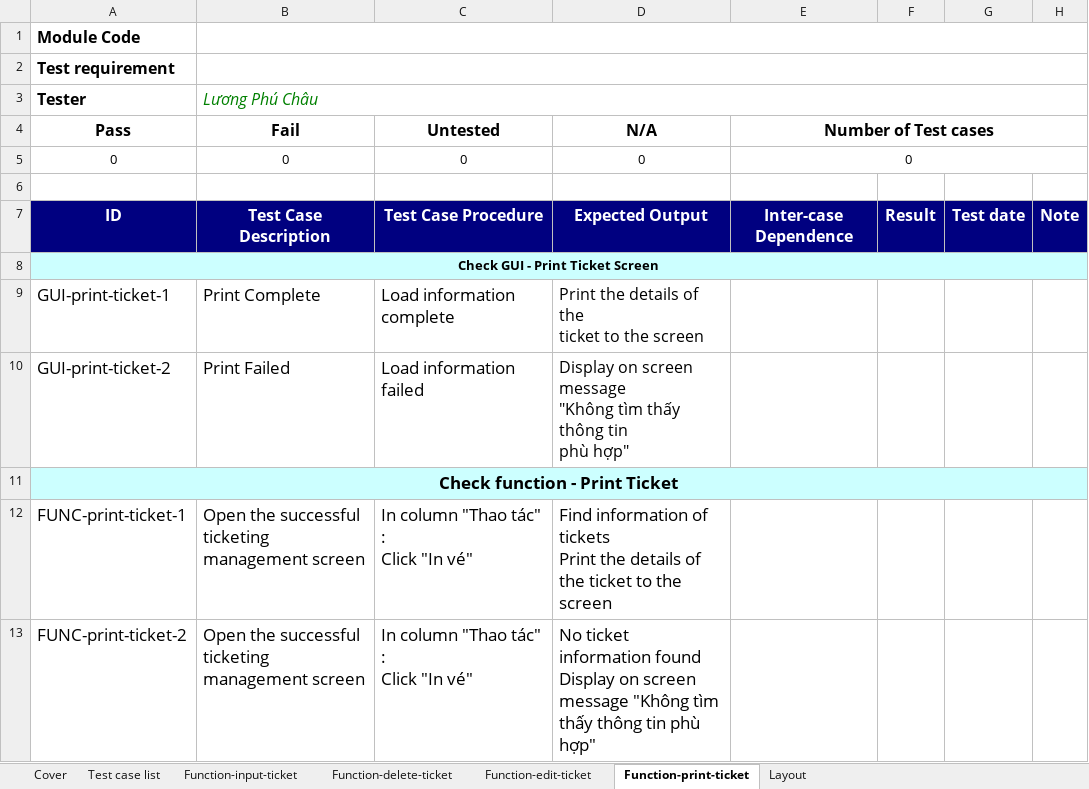
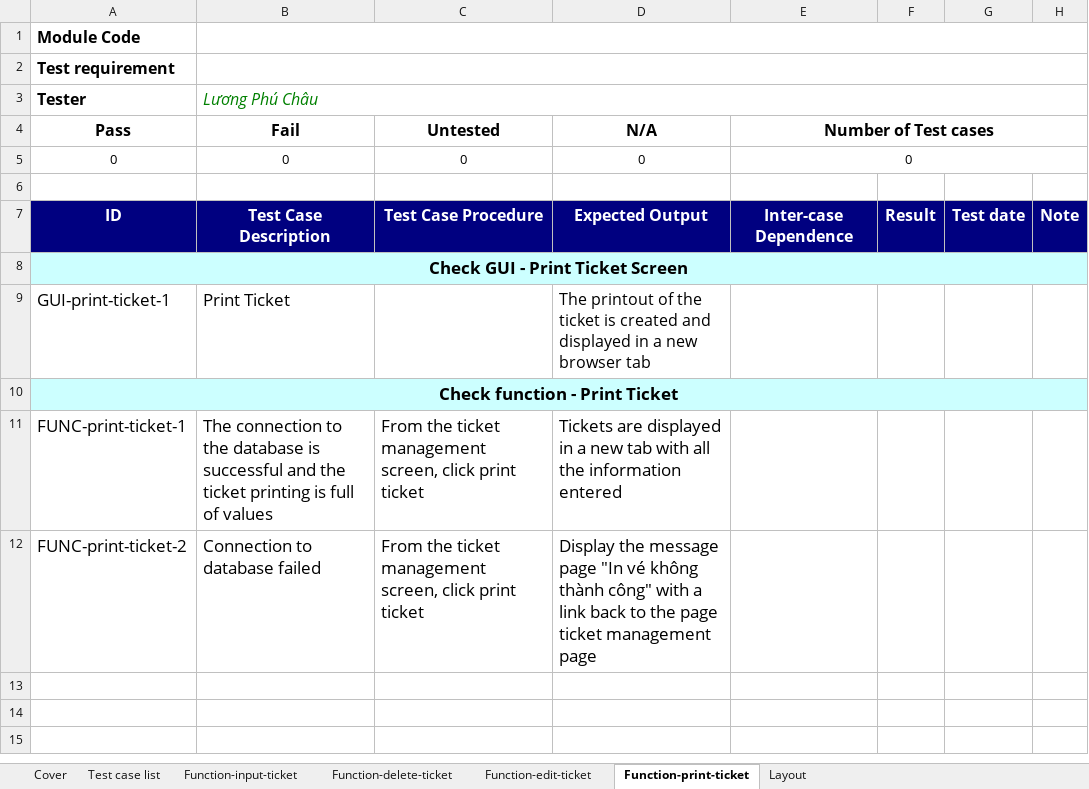
Before and after one commit to chauluong1995/C0620G1-LuongPhuChau, an Excel workbook: module6/write_black_box/6.6.1.9. input-delete-edit-print-ticket.xlsx, sheet Function-print-ticket, drawn as a sheet; values as stored, in another font and other column widths than the file's, no borders; removed rows and columns are numbered as before the commit, all else as after; ↵ is a line break in a cell; the diff names each change by its address in the sheet, - before the commit and + after, or states it on an @@ line.

Commit message:
up full ticket

```diff
--- a/module6/write_black_box/6.6.1.9. input-delete-edit-print-ticket.xlsx (sheet Function-print-ticket)
+++ b/module6/write_black_box/6.6.1.9. input-delete-edit-print-ticket.xlsx (sheet Function-print-ticket)
@@ A8 text size: larger @@
-B9 (Fail): Print Complete
+B9 (Fail): Print Ticket
-C9 (Untested): Load information complete
+C9 (Untested): (empty)
-D9 (N/A): Print the details of the ↵ ticket to the screen
+D9 (N/A): The printout of the ticket is created and displayed in a new browser tab
-row 10: GUI-print-ticket-2 | Print Failed | Load information failed | Display on screen message ↵ "Không tìm thấy thông tin ↵ phù hợp"
-B11 (Fail): Open the successful ticketing management screen
+B11 (Fail): The connection to the database is successful and the ticket printing is full of values
-C11:C12 (Untested): In column "Thao tác" : ↵ Click "In vé"
+C11:C12 (Untested): From the ticket management screen, click print ticket
-D11 (N/A): Find information of tickets ↵ Print the details of the ticket to the screen
+D11 (N/A): Tickets are displayed in a new tab with all the information entered
-B12 (Fail): Open the successful ticketing management screen
+B12 (Fail): Connection to database failed
-D12 (N/A): No ticket information found ↵ Display on screen message "Không tìm thấy thông tin phù hợp"
+D12 (N/A): Display the message page "In vé không thành công" with a link back to the page ticket management page
```
Also changed, not shown: sheet Function-input-ticket, sheet Function-edit-ticket, sheet Function-delete-ticket, sheet Layout, charts or pictures, 39 other files.
